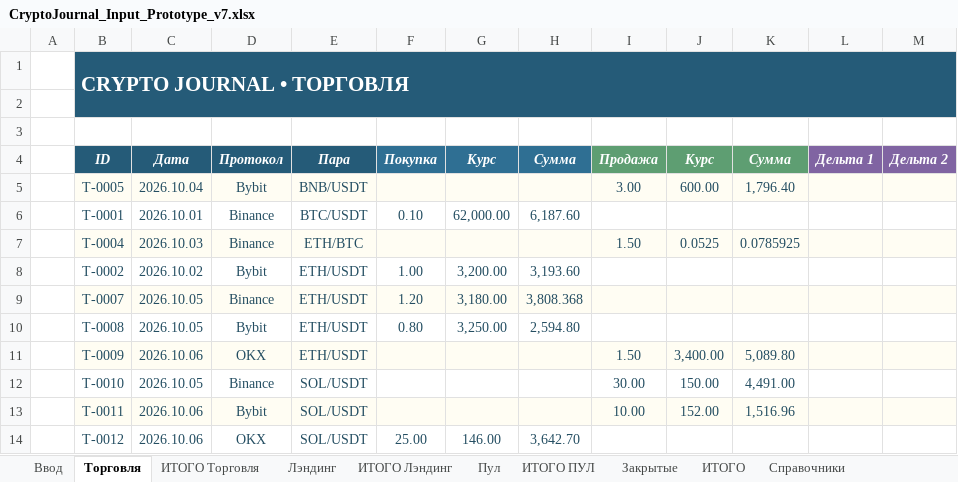
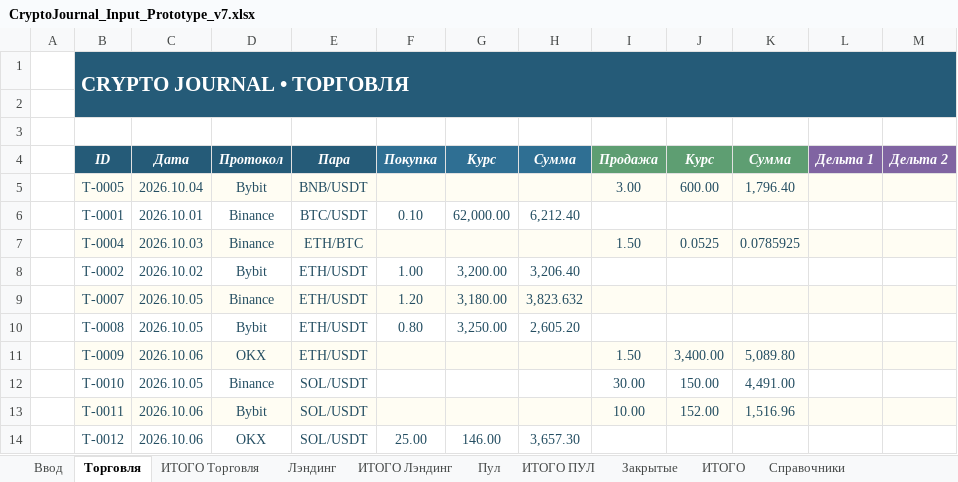
Before and after one commit to olegsh247-stack/CRYPTO-JOURNAL, an Excel workbook: CryptoJournal_Input_Prototype_v7.xlsx, sheet Торговля, drawn as a sheet; values as stored, in another font and other column widths than the file's, no borders; conditional formats not drawn; the diff names each change by its address in the sheet, - before the commit and + after, or states it on an @@ line.

```diff
--- a/CryptoJournal_Input_Prototype_v7.xlsx (sheet Торговля)
+++ b/CryptoJournal_Input_Prototype_v7.xlsx (sheet Торговля)
-H6 (Сумма): 6,187.60
+H6 (Сумма): 6,212.40
-H8 (Сумма): 3,193.60
+H8 (Сумма): 3,206.40
-H9 (Сумма): 3,808.368
+H9 (Сумма): 3,823.632
-H10 (Сумма): 2,594.80
+H10 (Сумма): 2,605.20
-H14 (Сумма): 3,642.70
+H14 (Сумма): 3,657.30
```
Also changed, not shown: sheet Ввод, 4 other files.
